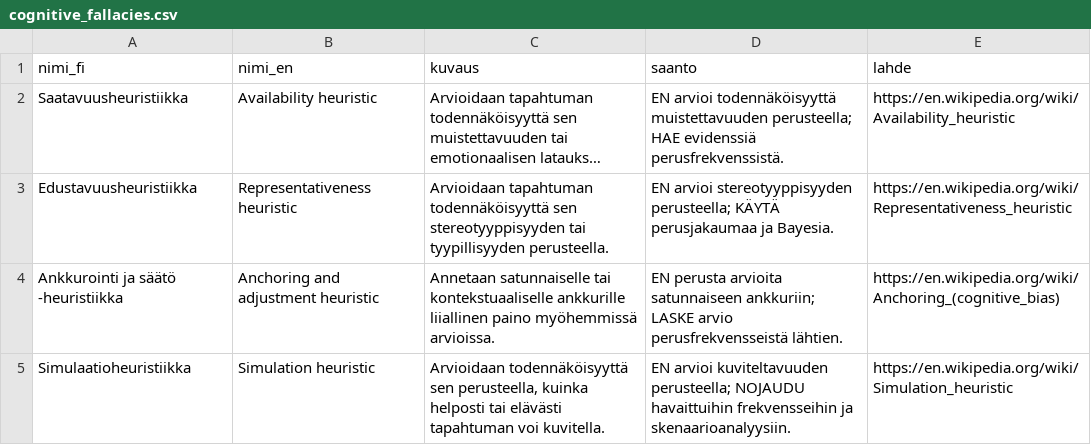
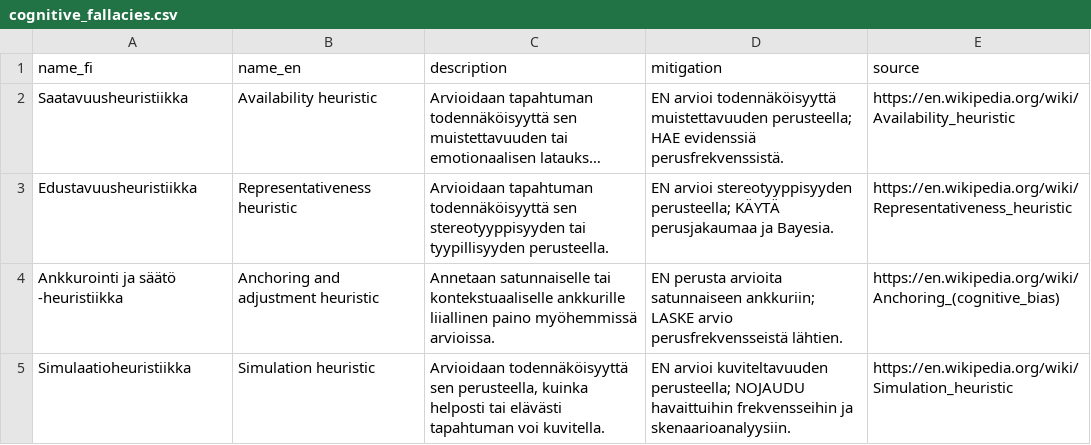
Before and after one commit to jaakkokorhonen/perplexity-settings, a CSV file: cognitive_fallacies.csv, drawn as a sheet; only a part is shown; long unchanged cells end in …; removed rows and columns are numbered as before the commit, all else as after; the diff names each change by its address in the sheet, - before the commit and + after, or states it on an @@ line.

Commit message:
Translate cognitive_fallacies.csv header to English

```diff
--- a/cognitive_fallacies.csv
+++ b/cognitive_fallacies.csv
-row 1: nimi_fi | nimi_en | kuvaus | saanto | lahde
+row 1: name_fi | name_en | description | mitigation | source
```
